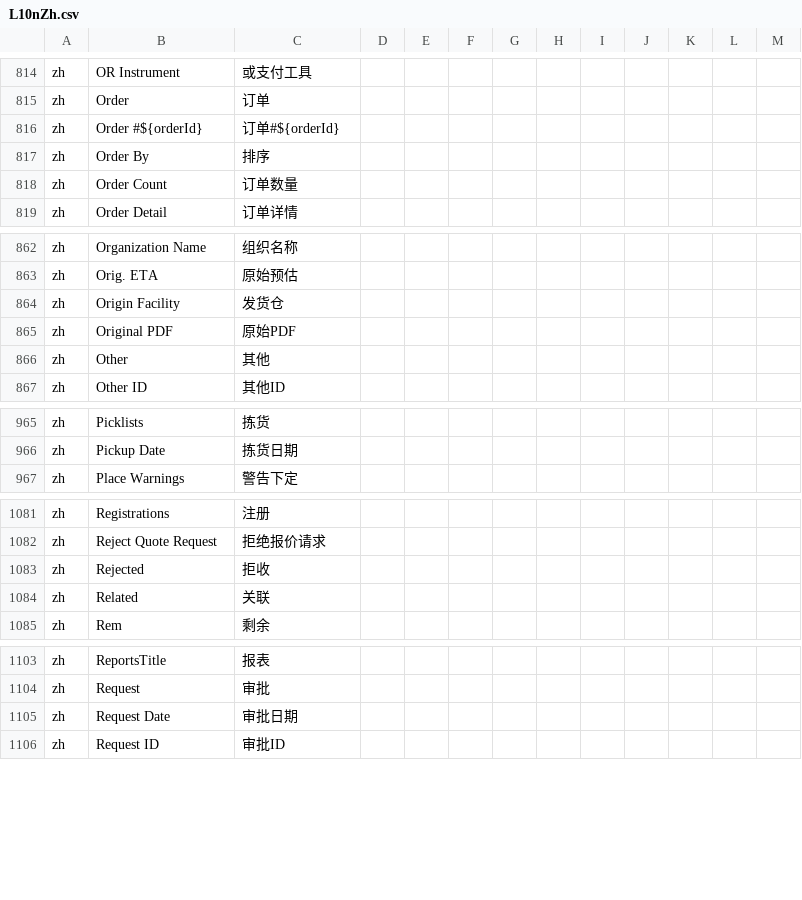
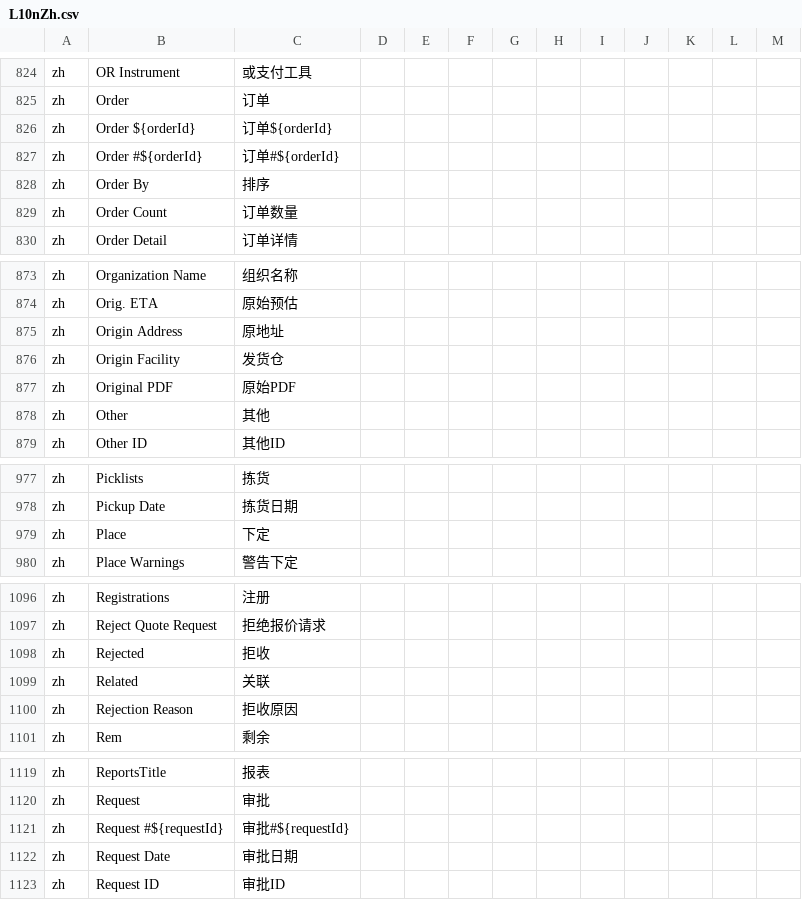
Before and after one commit to hellozhangwei/moqui-zapps, a CSV file: data/L10nZh.csv, drawn as a sheet; only a part is shown, gaps mark what is left out; the diff covers the shown part only; the diff names each change by its address in the sheet, - before the commit and + after, or states it on an @@ line.

```diff
--- a/data/L10nZh.csv
+++ b/data/L10nZh.csv
+row 826: zh | Order ${orderId} | 订单${orderId}
+row 875: zh | Origin Address | 原地址
+row 979: zh | Place | 下定
+row 1100: zh | Rejection Reason | 拒收原因
+row 1121: zh | Request #${requestId} | 审批#${requestId}
```
Also changed, not shown: 14 added rows elsewhere in this file.
